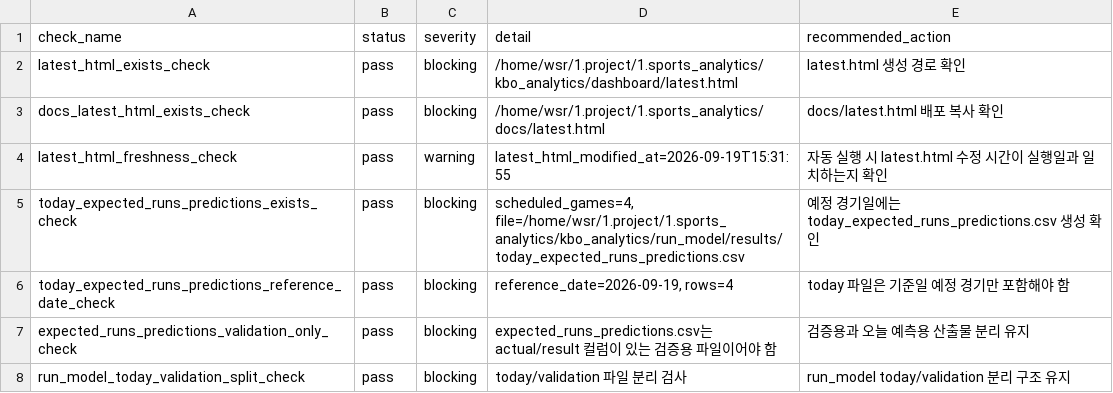
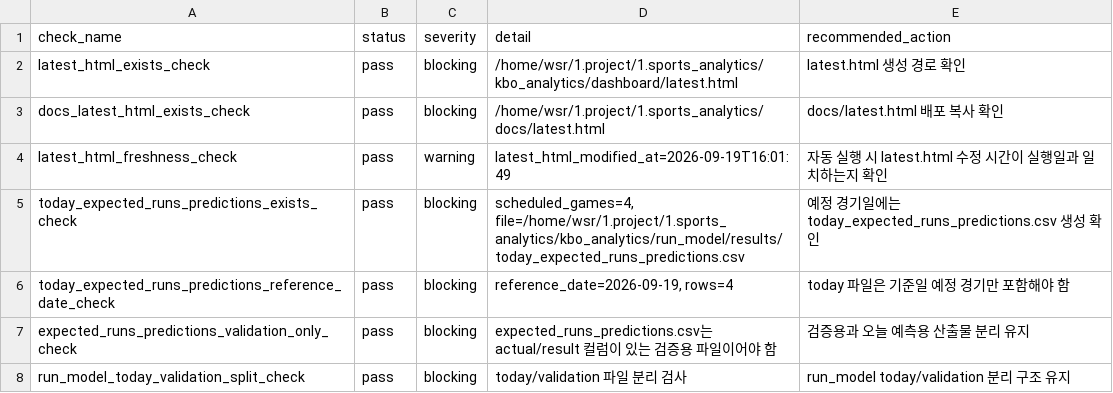
Before and after one commit to SaRangWOO/sports_analytics, a CSV file: kbo_analytics/modeling/results/daily_pipeline_health_report.csv, drawn as a sheet; only a part is shown.

```diff
--- a/kbo_analytics/modeling/results/daily_pipeline_health_report.csv
+++ b/kbo_analytics/modeling/results/daily_pipeline_health_report.csv
@@ -3,3 +3,3 @@ latest_html_exists_check,pass,blocking,/home/wsr/1.project/1.sports_analytics/kb
 docs_latest_html_exists_check,pass,blocking,/home/wsr/1.project/1.sports_analytics/docs/latest.html,docs/latest.html 배포 복사 확인
-latest_html_freshness_check,pass,warning,latest_html_modified_at=2026-09-19T15:31:55,자동 실행 시 latest.html 수정 시간이 실행일과 일치하는지 확인
+latest_html_freshness_check,pass,warning,latest_html_modified_at=2026-09-19T16:01:49,자동 실행 시 latest.html 수정 시간이 실행일과 일치하는지 확인
 today_expected_runs_predictions_exists_check,pass,blocking,"scheduled_games=4, file=/home/wsr/1.project/1.sports_analytics/kbo_analytics/run_model/results/today_expected_runs_predictions.csv",예정 경기일에는 today_expected_runs_predictions.csv 생성 확인
```
Also changed, not shown: kbo_analytics/data/official/pitching_context.csv, kbo_analytics/data/official/pitching_daily_snapshot.csv, 13 other files.
